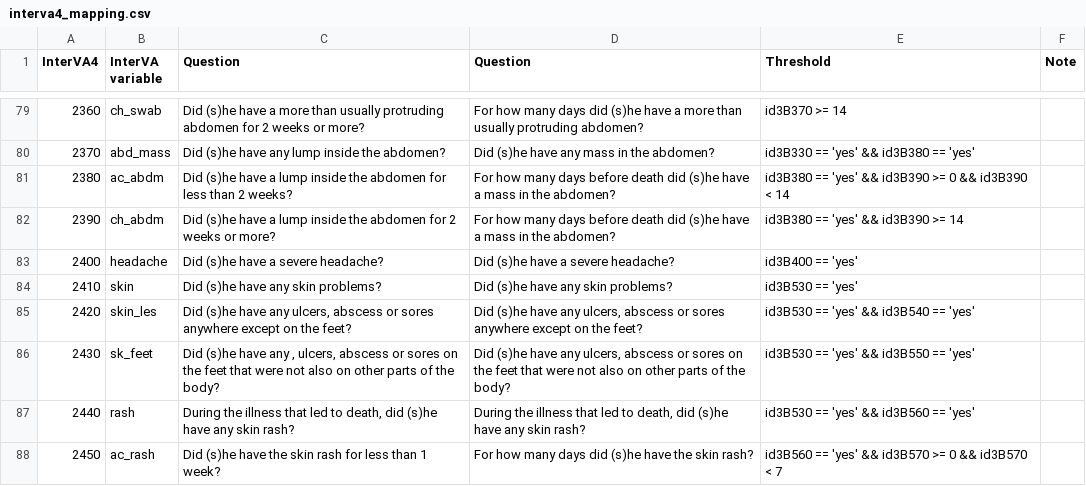
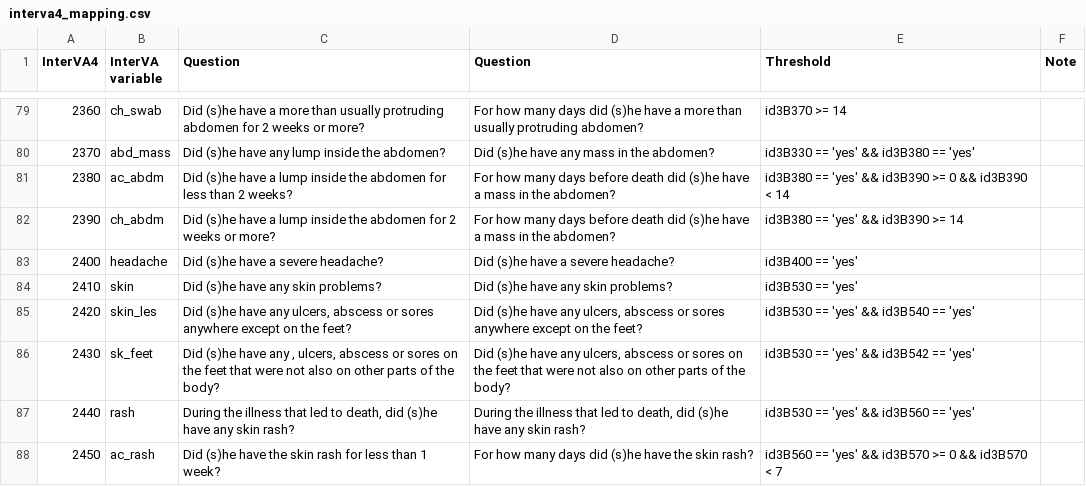
Before and after one commit to aflaxman/va_mapping, a CSV file: data/interva4_mapping.csv, drawn as a sheet; only a part is shown, gaps mark what is left out.

```diff
--- a/data/interva4_mapping.csv
+++ b/data/interva4_mapping.csv
@@ -85,3 +85,3 @@ InterVA4;InterVA variable;Question;Question;Threshold;Note
 2420;skin_les;Did (s)he have any ulcers, abscess or sores anywhere except on the feet?;Did (s)he have any ulcers, abscess or sores anywhere except on the feet?;id3B530 == 'yes' && id3B540 == 'yes';
-2430;sk_feet;Did (s)he have any , ulcers, abscess or sores on the feet that were not also on other parts of the body?;Did (s)he have any ulcers, abscess or sores on the feet that were not also on other parts of the body?;id3B530 == 'yes' && id3B550 == 'yes';
+2430;sk_feet;Did (s)he have any , ulcers, abscess or sores on the feet that were not also on other parts of the body?;Did (s)he have any ulcers, abscess or sores on the feet that were not also on other parts of the body?;id3B530 == 'yes' && id3B542 == 'yes';
 2440;rash;During the illness that led to death, did (s)he have any skin rash?;During the illness that led to death, did (s)he have any skin rash?;id3B530 == 'yes' && id3B560 == 'yes';
```
Also changed, not shown: data/tariff_mapping_full.csv, 3 other files.
